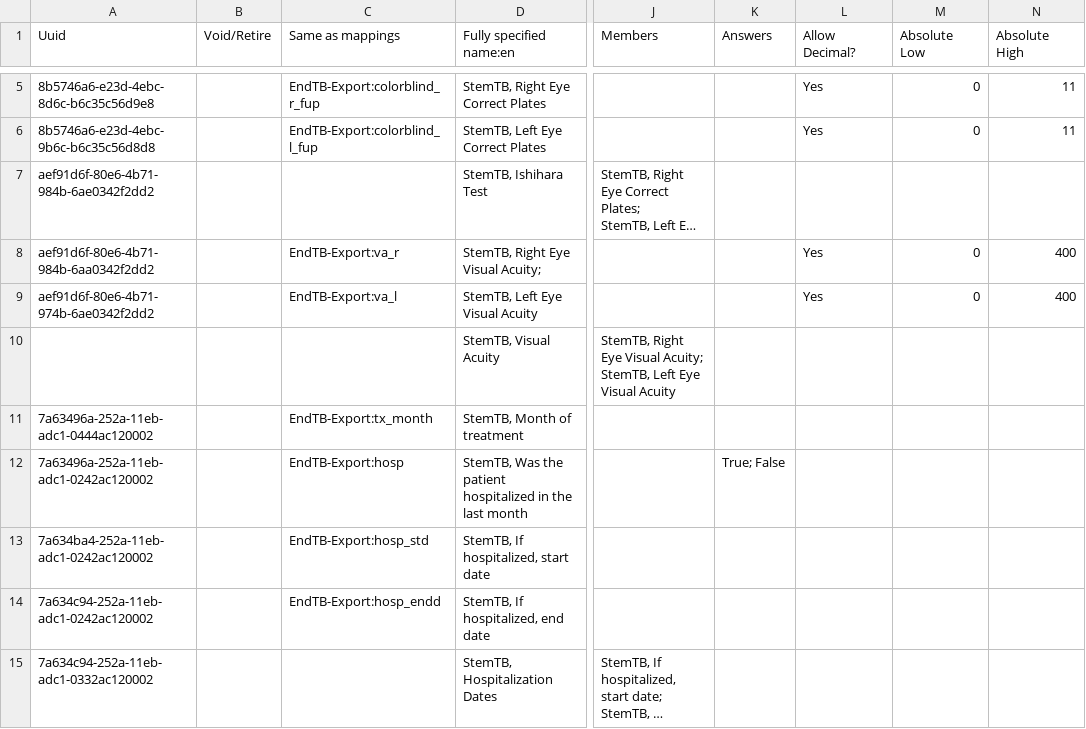
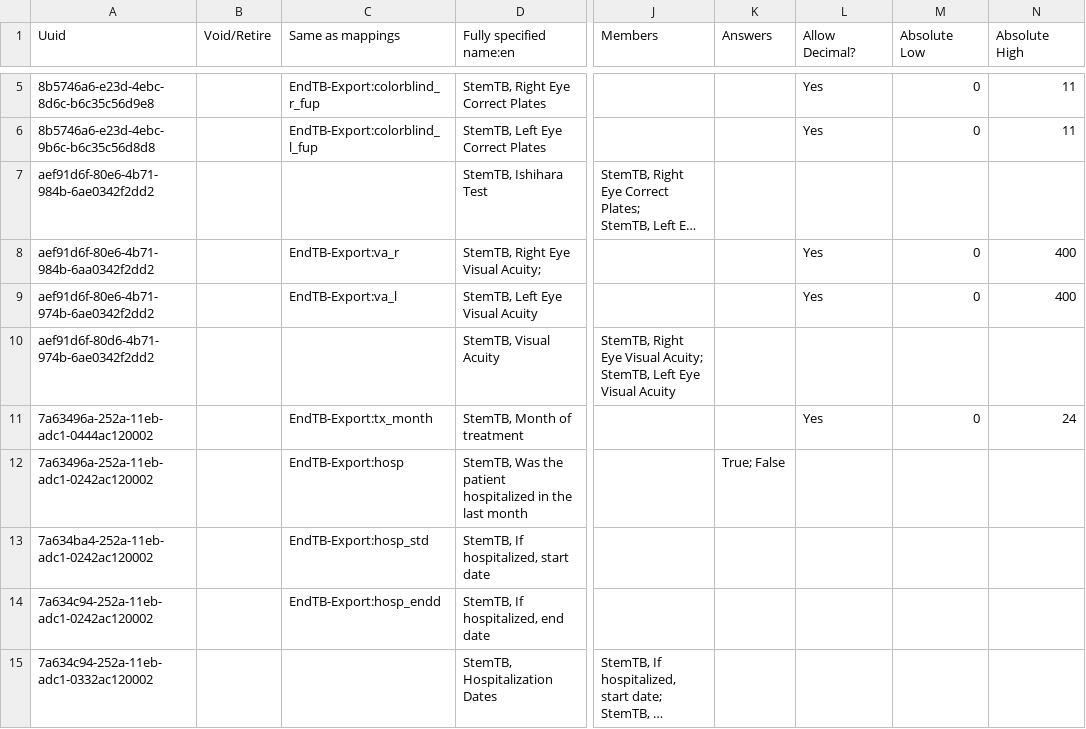
Before and after one commit to endtb/package1, a CSV file: concepts/monthly-clinical-examination-log-package1.csv, drawn as a sheet; only a part is shown, gaps mark what is left out; long unchanged cells end in …; the diff covers the shown part only; the diff names each change by its address in the sheet, - before the commit and + after, or states it on an @@ line.

```diff
--- a/concepts/monthly-clinical-examination-log-package1.csv
+++ b/concepts/monthly-clinical-examination-log-package1.csv
-A10 (Uuid): (empty)
+A10 (Uuid): aef91d6f-80d6-4b71-974b-6ae0342f2dd2
-L11 (Allow Decimal?): (empty)
+L11 (Allow Decimal?): Yes
-M11 (Absolute Low): (empty)
+M11 (Absolute Low): 0
-N11 (Absolute High): (empty)
+N11 (Absolute High): 24
```
Also changed, not shown: 2 edited cells elsewhere in this file.
